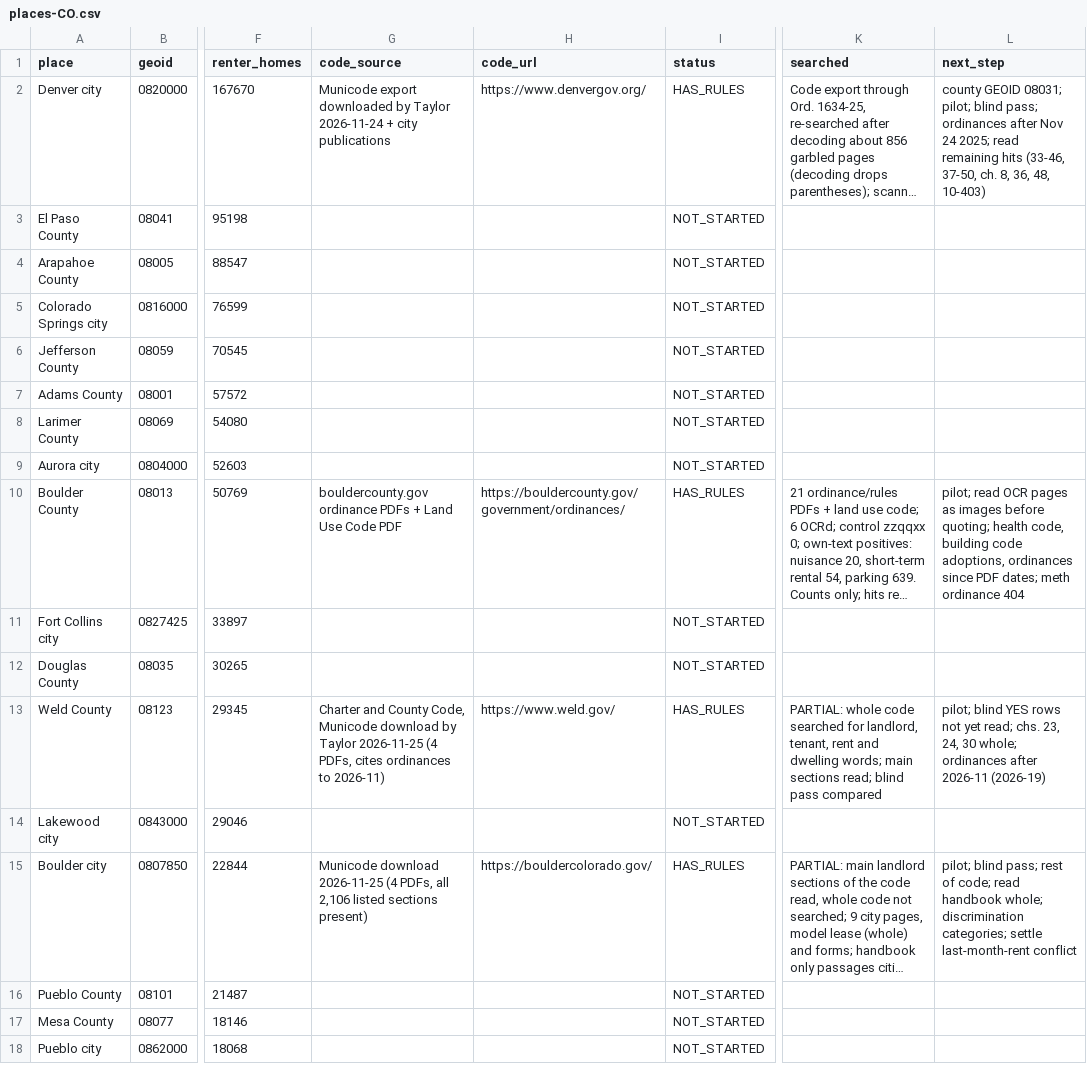
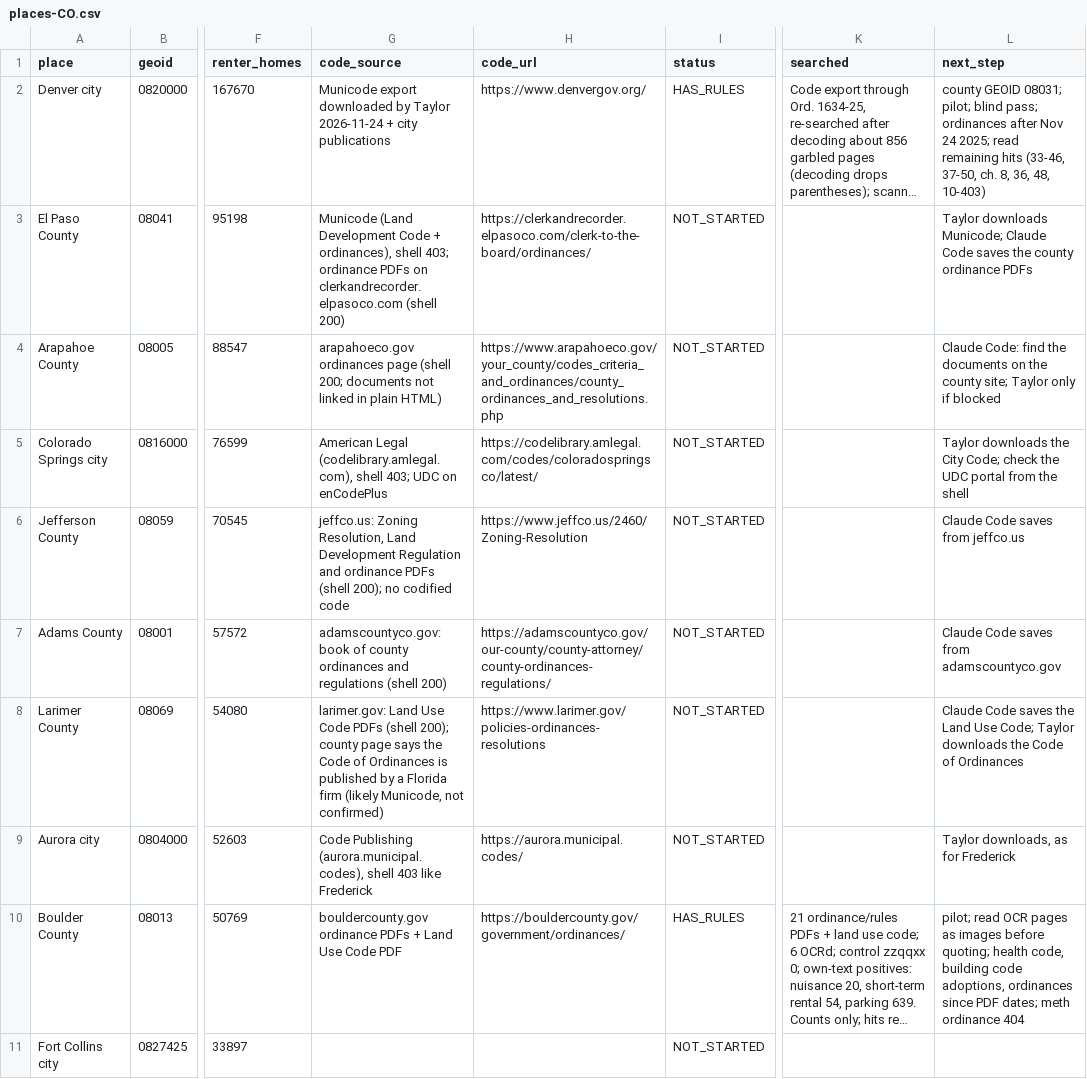
Before and after one commit to tsteinbaugh/property-manager-landlord-app, a CSV file: lease-clause-library/local/places-CO.csv, drawn as a sheet; only a part is shown, gaps mark what is left out; the shorter side is filled out with more unchanged rows; long unchanged cells end in …; the diff names each change by its address in the sheet, - before the commit and + after, or states it on an @@ line.

```diff
--- a/lease-clause-library/local/places-CO.csv
+++ b/lease-clause-library/local/places-CO.csv
-G3 (code_source): (empty)
+G3 (code_source): Municode (Land Development Code + ordinances), shell 403; ordinance PDFs on clerkandrecorder.elpasoco.com (shell 200)
-H3 (code_url): (empty)
+H3 (code_url): https://clerkandrecorder.elpasoco.com/clerk-to-the-board/ordinances/
-L3 (next_step): (empty)
+L3 (next_step): Taylor downloads Municode; Claude Code saves the county ordinance PDFs
-G4 (code_source): (empty)
+G4 (code_source): arapahoeco.gov ordinances page (shell 200; documents not linked in plain HTML)
-H4 (code_url): (empty)
+H4 (code_url): https://www.arapahoeco.gov/your_county/codes_criteria_and_ordinances/county_ordinances_and_resolutions.php
-L4 (next_step): (empty)
+L4 (next_step): Claude Code: find the documents on the county site; Taylor only if blocked
-G5 (code_source): (empty)
+G5 (code_source): American Legal (codelibrary.amlegal.com), shell 403; UDC on enCodePlus
-H5 (code_url): (empty)
+H5 (code_url): https://codelibrary.amlegal.com/codes/coloradospringsco/latest/
-L5 (next_step): (empty)
+L5 (next_step): Taylor downloads the City Code; check the UDC portal from the shell
-G6 (code_source): (empty)
+G6 (code_source): jeffco.us: Zoning Resolution, Land Development Regulation and ordinance PDFs (shell 200); no codified code
-H6 (code_url): (empty)
+H6 (code_url): https://www.jeffco.us/2460/Zoning-Resolution
-L6 (next_step): (empty)
+L6 (next_step): Claude Code saves from jeffco.us
-G7 (code_source): (empty)
+G7 (code_source): adamscountyco.gov: book of county ordinances and regulations (shell 200)
-H7 (code_url): (empty)
+H7 (code_url): https://adamscountyco.gov/our-county/county-attorney/county-ordinances-regulations/
-L7 (next_step): (empty)
+L7 (next_step): Claude Code saves from adamscountyco.gov
-G8 (code_source): (empty)
+G8 (code_source): larimer.gov: Land Use Code PDFs (shell 200); county page says the Code of Ordinances is published by a Florida firm (likely Municode, not confirmed)
-H8 (code_url): (empty)
+H8 (code_url): https://www.larimer.gov/policies-ordinances-resolutions
-L8 (next_step): (empty)
+L8 (next_step): Claude Code saves the Land Use Code; Taylor downloads the Code of Ordinances
-G9 (code_source): (empty)
+G9 (code_source): Code Publishing (aurora.municipal.codes), shell 403 like Frederick
-H9 (code_url): (empty)
+H9 (code_url): https://aurora.municipal.codes/
-L9 (next_step): (empty)
+L9 (next_step): Taylor downloads, as for Frederick
```
Also changed, not shown: 1 other file.
